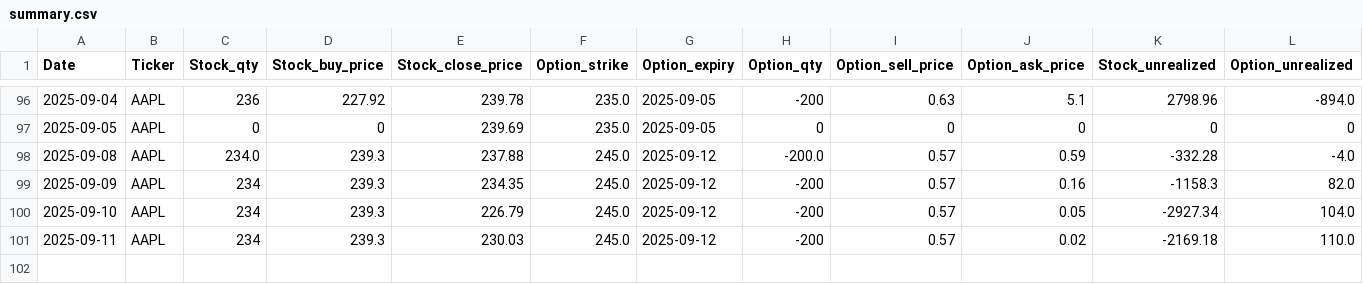
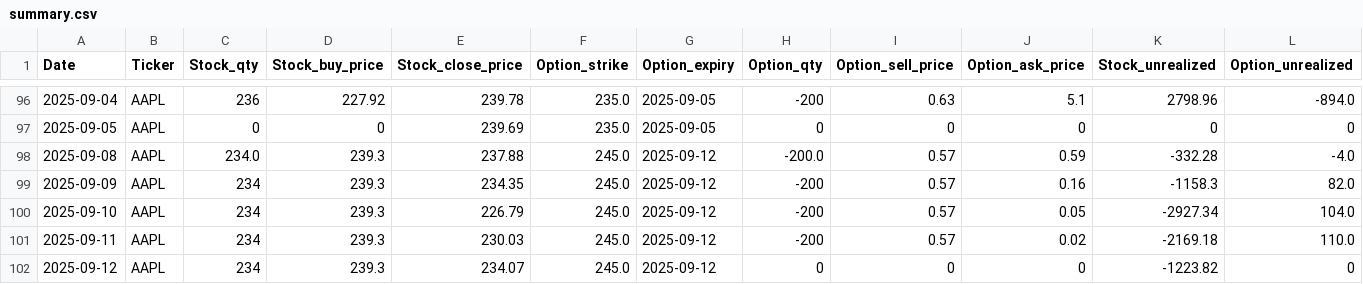
Before and after one commit to dhruvesh131199/covered_call_daily_update, a CSV file: sheets/summary.csv, drawn as a sheet; only a part is shown, gaps mark what is left out; rows hold the shown columns only; the diff names each change by its address in the sheet, - before the commit and + after, or states it on an @@ line.

```diff
--- a/sheets/summary.csv
+++ b/sheets/summary.csv
+row 102: 2025-09-12 | AAPL | 234 | 239.3 | 234.07 | 245.0 | 2025-09-12 | 0 | 0 | 0 | -1223.82 | 0
```
Also changed, not shown: sheets/position.csv, 1 other file.
